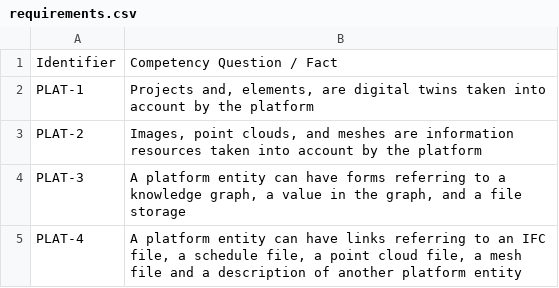
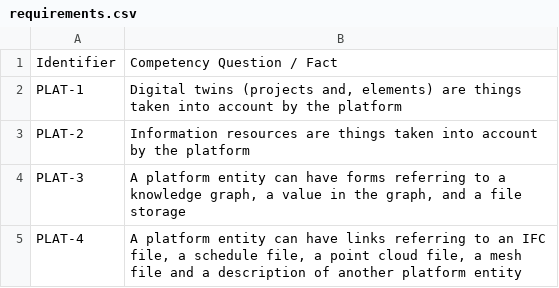
Before and after one commit to oeg-upm/cogito-construction-twin-thing-ontology, a CSV file: requirements/requirements.csv, drawn as a sheet.

```diff
--- a/requirements/requirements.csv
+++ b/requirements/requirements.csv
@@ -1,4 +1,4 @@
 Identifier;Competency Question / Fact
-PLAT-1 ;Projects and, elements, are digital twins taken into account by the platform
-PLAT-2;Images, point clouds, and meshes are information resources taken into account by the platform
+PLAT-1 ;Digital twins (projects and, elements) are things taken into account by the platform
+PLAT-2;Information resources are things  taken into account by the platform
 PLAT-3;A platform entity can have forms referring to a knowledge graph, a value in the graph, and a file storage
```
Also changed, not shown: 8 other files.
